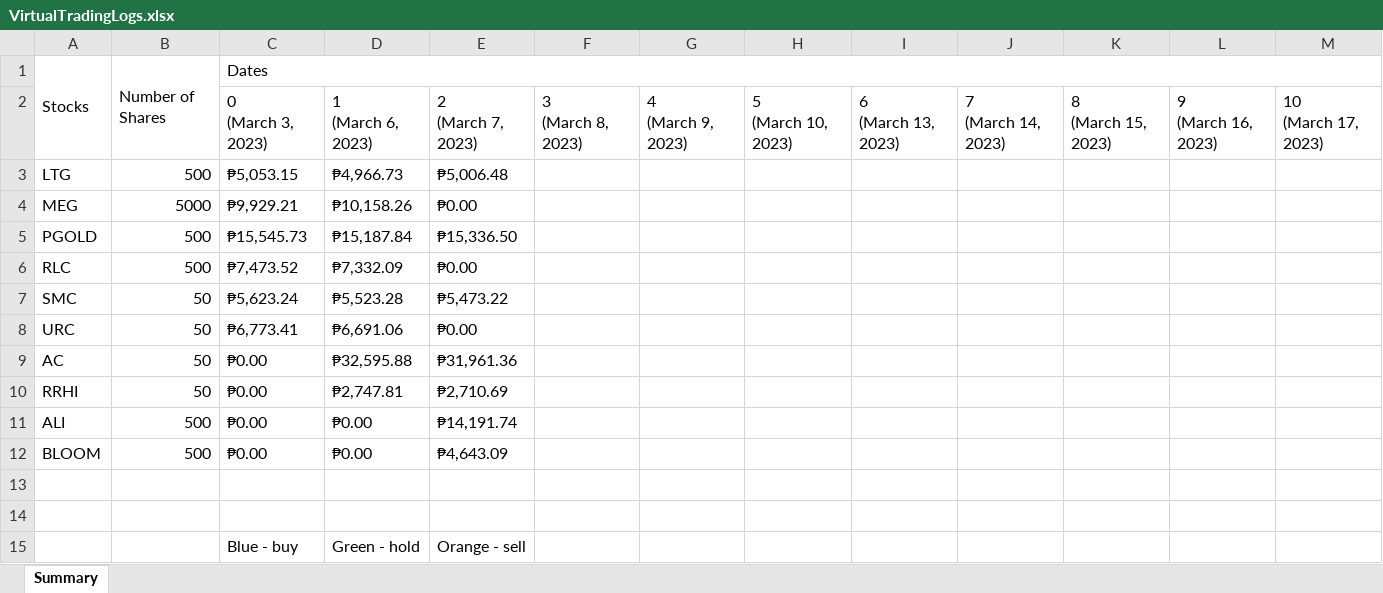
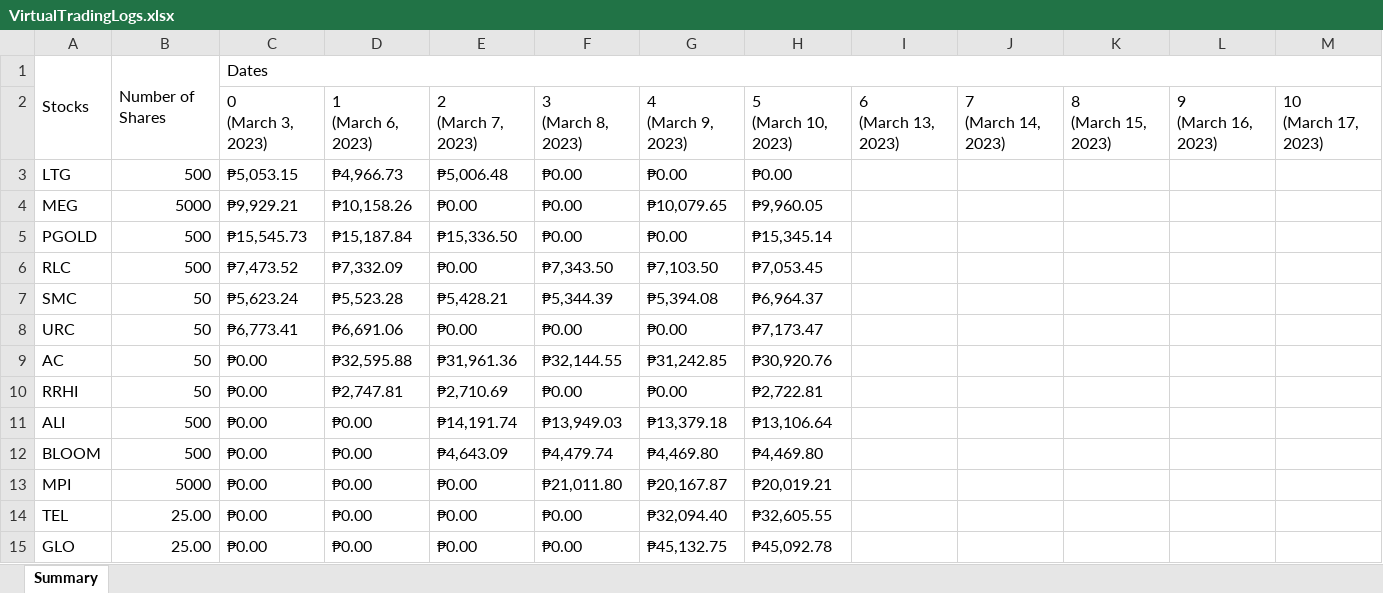
Before and after one commit to GravitonXD/OLARTE_SP, an Excel workbook: testers/5-real_world_application/VirtualTradingLogs.xlsx, sheet Summary, drawn as a sheet; only a part is shown; the shorter side is filled out with more unchanged rows; values as stored, in another font and other column widths than the file's, no cell formats; the diff covers the shown part only; the diff names each change by its address in the sheet, - before the commit and + after, or states it on an @@ line.

Commit message:
Virtual Trading Logs Update

```diff
--- a/testers/5-real_world_application/VirtualTradingLogs.xlsx (sheet Summary)
+++ b/testers/5-real_world_application/VirtualTradingLogs.xlsx (sheet Summary)
-F3:F5: (empty)
+F3:F5: ₱0.00
-G3: (empty)
+G3: ₱0.00
-H3: (empty)
+H3: ₱0.00
-G4: (empty)
+G4: ₱10,079.65
-H4: (empty)
+H4: ₱9,960.05
-G5: (empty)
+G5: ₱0.00
-H5: (empty)
+H5: ₱15,345.14
-F6: (empty)
+F6: ₱7,343.50
-G6: (empty)
+G6: ₱7,103.50
-H6: (empty)
+H6: ₱7,053.45
-E7: ₱5,473.22
+E7: ₱5,428.21
-F7: (empty)
+F7: ₱5,344.39
-G7: (empty)
+G7: ₱5,394.08
-H7: (empty)
+H7: ₱6,964.37
-F8: (empty)
+F8: ₱0.00
-G8: (empty)
+G8: ₱0.00
-H8: (empty)
+H8: ₱7,173.47
-F9: (empty)
+F9: ₱32,144.55
-G9: (empty)
+G9: ₱31,242.85
-H9: (empty)
+H9: ₱30,920.76
-F10: (empty)
+F10: ₱0.00
-G10: (empty)
+G10: ₱0.00
-H10: (empty)
+H10: ₱2,722.81
-F11: (empty)
+F11: ₱13,949.03
-G11: (empty)
+G11: ₱13,379.18
-H11: (empty)
+H11: ₱13,106.64
-F12: (empty)
+F12: ₱4,479.74
-G12: (empty)
+G12: ₱4,469.80
-H12: (empty)
+H12: ₱4,469.80
-row 13: (empty)
+row 13: MPI | 5000 | ₱0.00 | ₱0.00 | ₱0.00 | ₱21,011.80 | ₱20,167.87 | ₱20,019.21
+row 14: TEL | 25.00 | ₱0.00 | ₱0.00 | ₱0.00 | ₱0.00 | ₱32,094.40 | ₱32,605.55
+row 15: GLO | 25.00 | ₱0.00 | ₱0.00 | ₱0.00 | ₱0.00 | ₱45,132.75 | ₱45,092.78
```
Also changed, not shown: 5 added rows, 2 removed rows and 3 edited cells elsewhere in this sheet, cell formats, formulas that keep their value, 4 other files.
